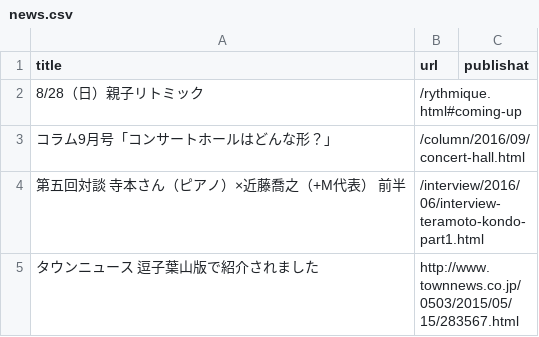
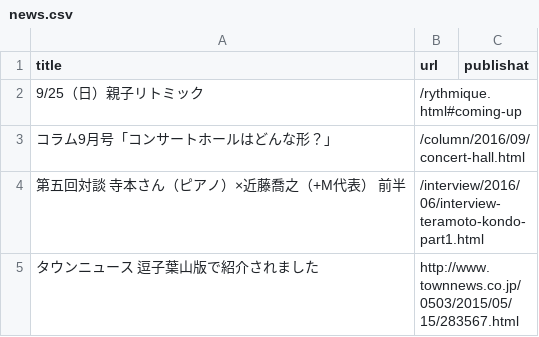
Before and after one commit to shinnkondo/plus-music-japan.github.io, a CSV file: _data/news.csv, drawn as a sheet.

Commit message:
親子リトミック9月分の更新。

```diff
--- a/_data/news.csv
+++ b/_data/news.csv
@@ -1,3 +1,3 @@
 title,url,publishat
-8/28（日）親子リトミック,/rythmique.html#coming-up,
+9/25（日）親子リトミック,/rythmique.html#coming-up,
 コラム9月号「コンサートホールはどんな形？｣,/column/2016/09/concert-hall.html,
```
Also changed, not shown: 2 other files.
